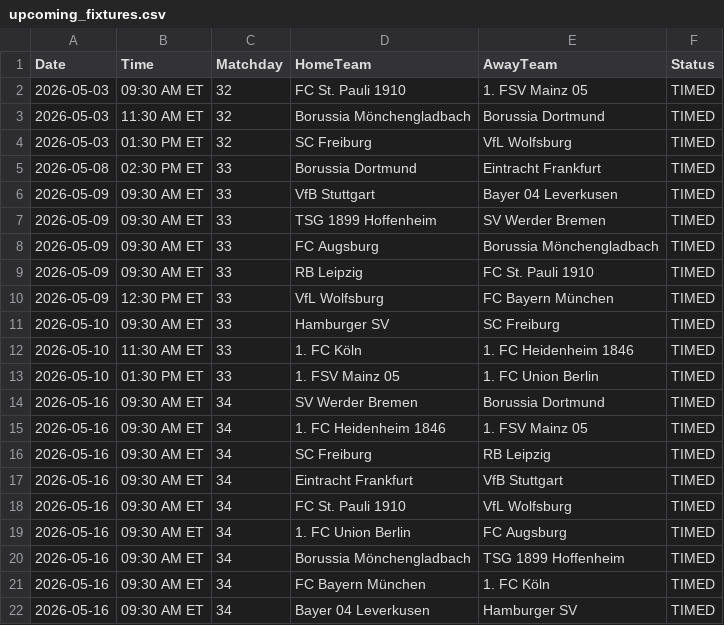
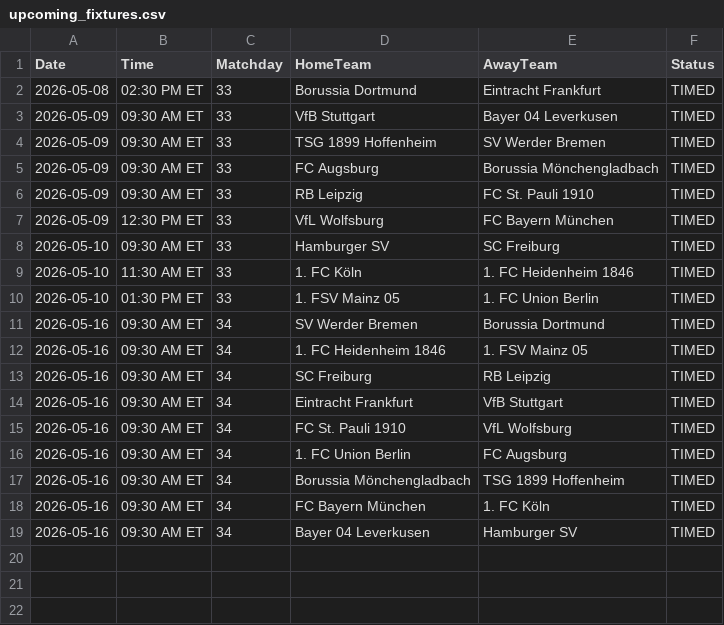
Before and after one commit to gmalbert/bundesliga, a CSV file: data_files/upcoming_fixtures.csv, drawn as a sheet; the diff names each change by its address in the sheet, - before the commit and + after, or states it on an @@ line.

```diff
--- a/data_files/upcoming_fixtures.csv
+++ b/data_files/upcoming_fixtures.csv
-row 2: 2026-05-03 | 09:30 AM ET | 32 | FC St. Pauli 1910 | 1. FSV Mainz 05 | TIMED
-row 3: 2026-05-03 | 11:30 AM ET | 32 | Borussia Mönchengladbach | Borussia Dortmund | TIMED
-row 4: 2026-05-03 | 01:30 PM ET | 32 | SC Freiburg | VfL Wolfsburg | TIMED
```
Also changed, not shown: data_files/raw/D1_2526.csv, data_files/raw/fbref_match_xg.csv, 10 other files.
